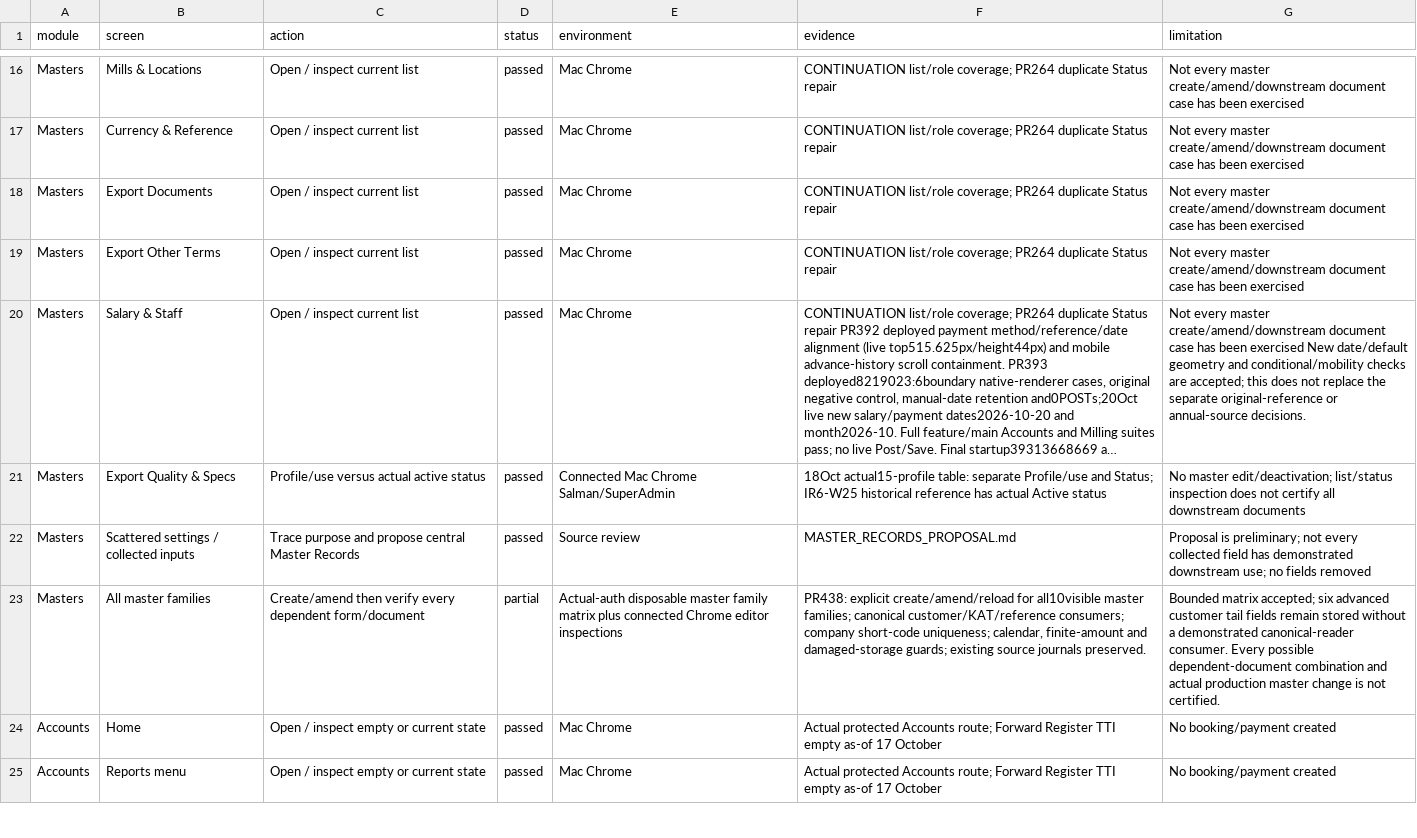
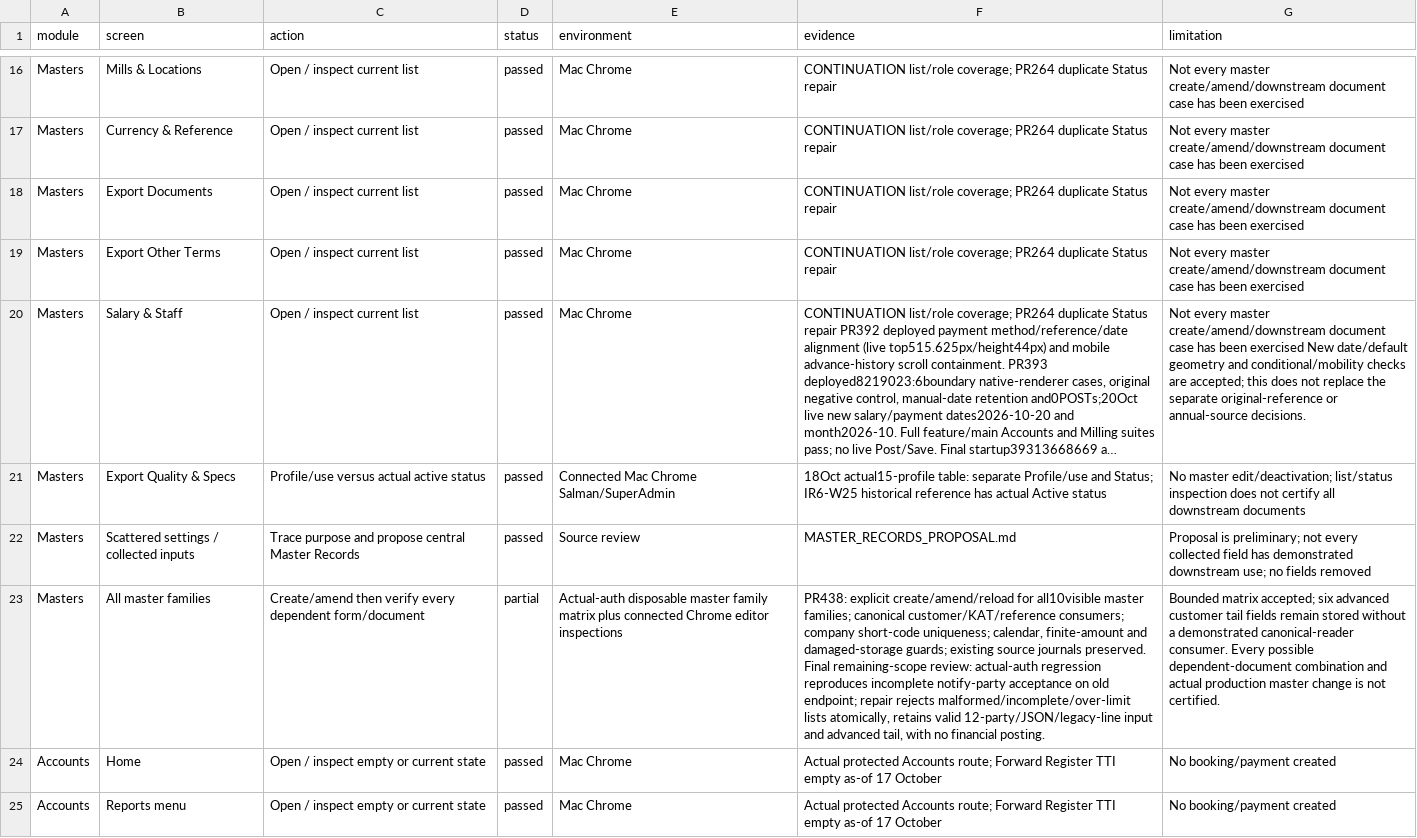
Before and after one commit to salpiracha-cmyk/transtarde, a CSV file: docs/reviews/software-audit-2026-10-16/CURRENT_COVERAGE.csv, drawn as a sheet; only a part is shown, gaps mark what is left out; long unchanged cells end in …; the diff covers the shown part only; the diff names each change by its address in the sheet, - before the commit and + after, or states it on an @@ line.

Commit message:
Reject lossy customer notify-party saves and clarify backup archive totals

```diff
--- a/docs/reviews/software-audit-2026-10-16/CURRENT_COVERAGE.csv
+++ b/docs/reviews/software-audit-2026-10-16/CURRENT_COVERAGE.csv
-F23 (evidence): …journals preserved.
+F23 (evidence): …journals preserved. Final remaining-scope review: actual-auth regression reproduces incomplete notify-party acceptance on old endpoint; repair rejects malformed/incomplete/over-limit lists atomically, retains valid 12-party/JSON/legacy-line input and advanced tail, with no financial posting.
```
Also changed, not shown: 1 edited cell elsewhere in this file, 5 other files.
